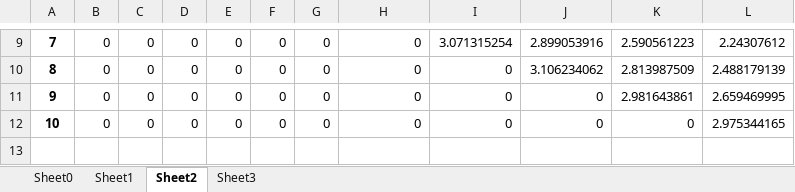
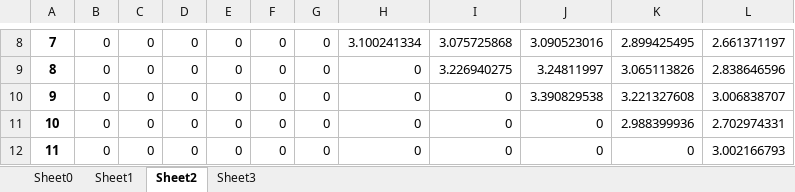
Before and after one commit to aaaazzzx/the-seasonal-flood-periods, an Excel workbook: output.xlsx, sheet Sheet2, drawn as a sheet; only a part is shown, gaps mark what is left out; values as stored, in another font and other column widths than the file's, no borders; addresses are those after the commit; the diff covers the shown part only; the diff names each change by its address in the sheet, - before the commit and + after, or states it on an @@ line.

```diff
--- a/output.xlsx (sheet Sheet2)
+++ b/output.xlsx (sheet Sheet2)
-H8: 0
+H8: 3.100241334
-I8: 3.071315254
+I8: 3.075725868
-J8: 2.899053916
+J8: 3.090523016
-K8: 2.590561223
+K8: 2.899425495
-L8: 2.24307612
+L8: 2.661371197
-I9: 0
+I9: 3.226940275
-J9: 3.106234062
+J9: 3.24811997
-K9: 2.813987509
+K9: 3.065113826
-L9: 2.488179139
+L9: 2.838646596
-J10: 0
+J10: 3.390829538
-K10: 2.981643861
+K10: 3.221327608
-L10: 2.659469995
+L10: 3.006838707
-K11: 0
+K11: 2.988399936
-L11: 2.975344165
+L11: 2.702974331
+row 12: 11 | 0 | 0 | 0 | 0 | 0 | 0 | 0 | 0 | 0 | 0 | 3.002166793
```
Also changed, not shown: 1 added row, 2 removed rows, 51 edited cells and cell formats elsewhere in this sheet, sheet Sheet3, sheet Sheet0, sheet Sheet1, 5 other files.
